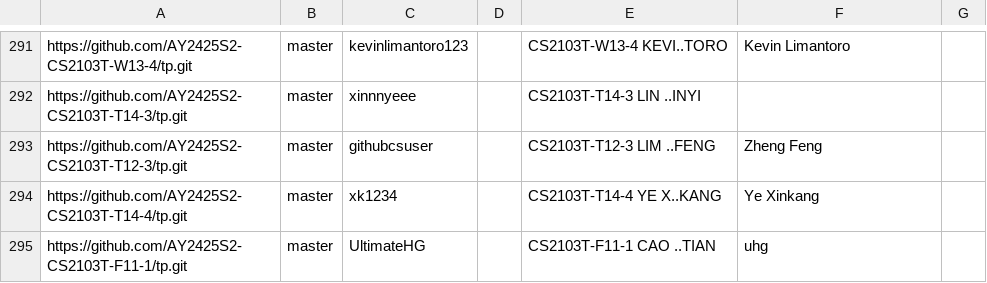
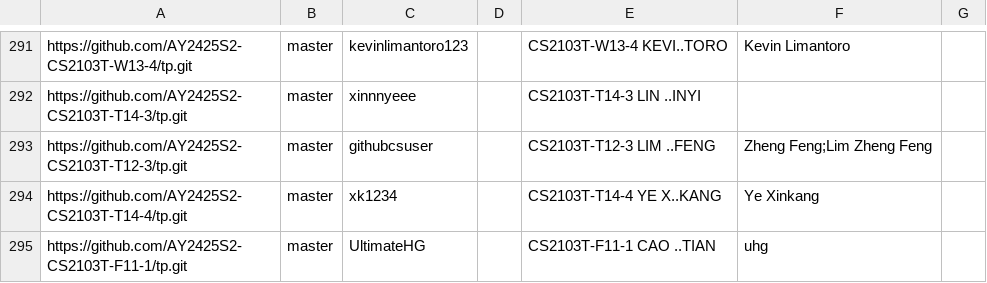
Before and after one commit to nus-cs2103-AY2425S2/tp-feature-freeze-dashboard, a CSV file: config/author-config.csv, drawn as a sheet; only a part is shown, gaps mark what is left out.

Commit message:
Update configs

```diff
--- a/config/author-config.csv
+++ b/config/author-config.csv
@@ -292,3 +292,3 @@ https://github.com/AY2425S2-CS2103T-W13-4/tp.git,master,kevinlimantoro123,,CS210
 https://github.com/AY2425S2-CS2103T-T14-3/tp.git,master,xinnnyeee,,CS2103T-T14-3 LIN ..INYI,,
-https://github.com/AY2425S2-CS2103T-T12-3/tp.git,master,githubcsuser,,CS2103T-T12-3 LIM ..FENG,Zheng Feng,
+https://github.com/AY2425S2-CS2103T-T12-3/tp.git,master,githubcsuser,,CS2103T-T12-3 LIM ..FENG,Zheng Feng;Lim Zheng Feng,
 https://github.com/AY2425S2-CS2103T-T14-4/tp.git,master,xk1234,,CS2103T-T14-4 YE X..KANG,Ye Xinkang,
```
